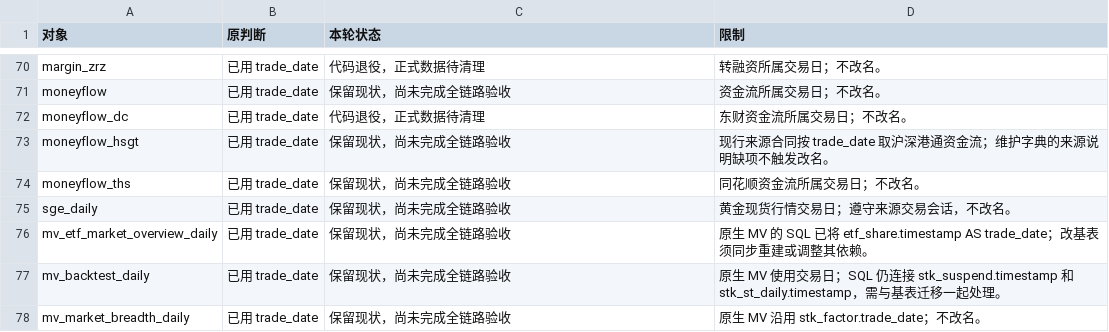
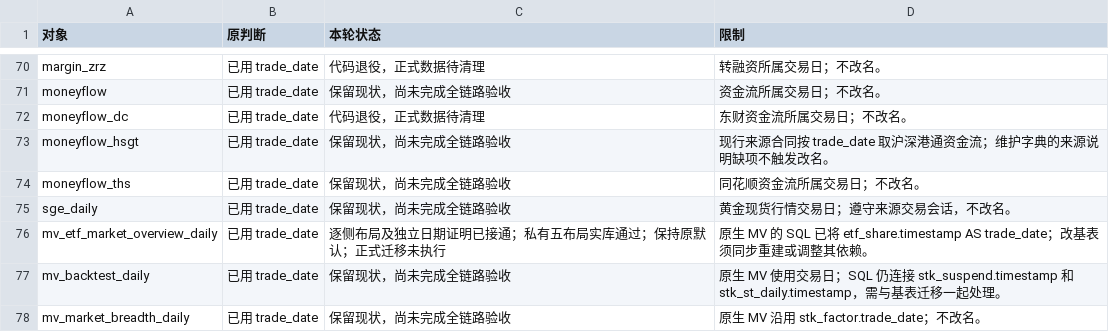
Before and after one commit to ZouTrankil/QuestDBWithData, a CSV file: docs/operations/cn-time-migration/对象状态.csv, drawn as a sheet; only a part is shown, gaps mark what is left out.

```diff
--- a/docs/operations/cn-time-migration/对象状态.csv
+++ b/docs/operations/cn-time-migration/对象状态.csv
@@ -75,3 +75,3 @@ moneyflow_ths,已用 trade_date,保留现状，尚未完成全链路验收,同
 sge_daily,已用 trade_date,保留现状，尚未完成全链路验收,黄金现货行情交易日；遵守来源交易会话，不改名。
-mv_etf_market_overview_daily,已用 trade_date,保留现状，尚未完成全链路验收,原生 MV 的 SQL 已将 etf_share.timestamp AS trade_date；改基表须同步重建或调整其依赖。
+mv_etf_market_overview_daily,已用 trade_date,逐侧布局及独立日期证明已接通；私有五布局实库通过；保持原默认；正式迁移未执行,原生 MV 的 SQL 已将 etf_share.timestamp AS trade_date；改基表须同步重建或调整其依赖。
 mv_backtest_daily,已用 trade_date,保留现状，尚未完成全链路验收,原生 MV 使用交易日；SQL 仍连接 stk_suspend.timestamp 和 stk_st_daily.timestamp，需与基表迁移一起处理。
```
Also changed, not shown: 31 other files.
